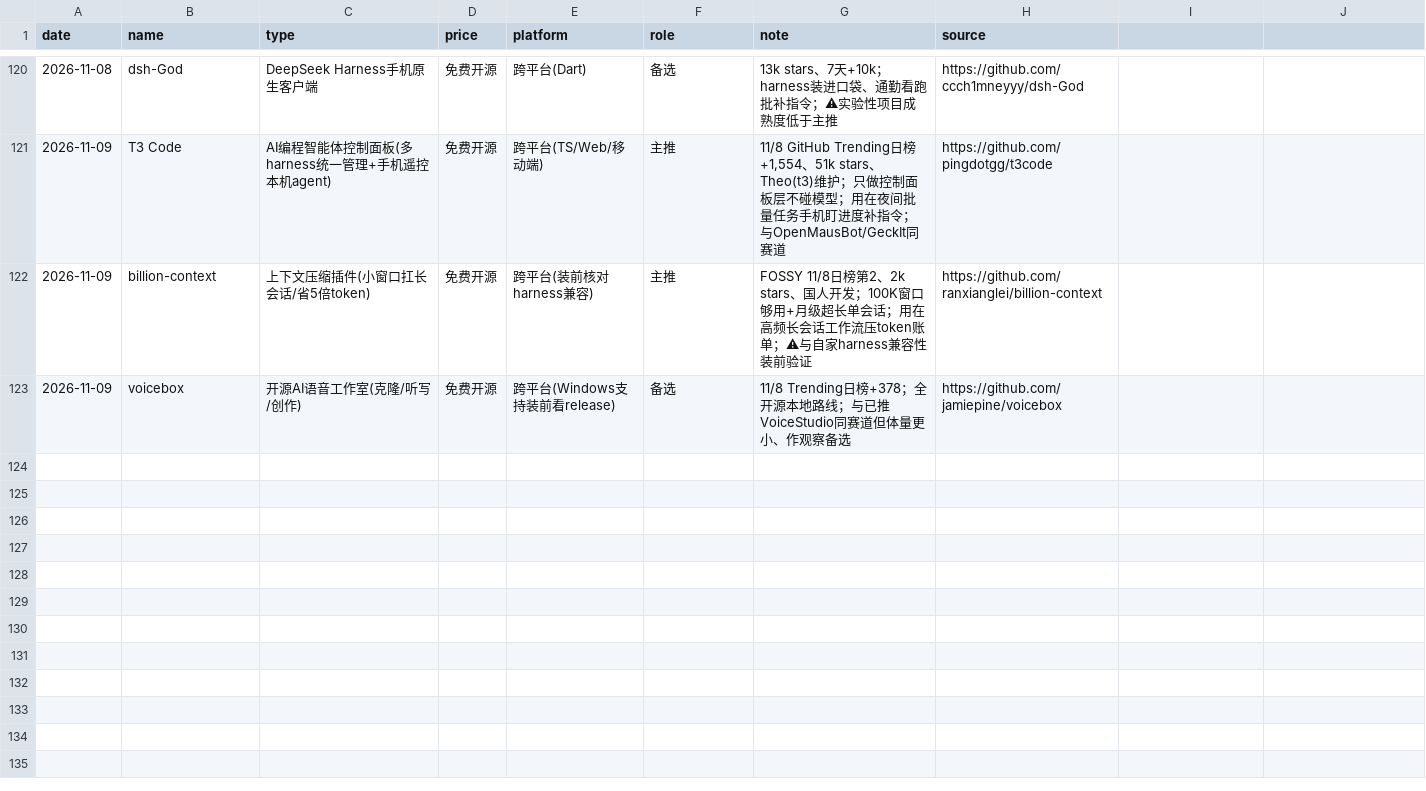
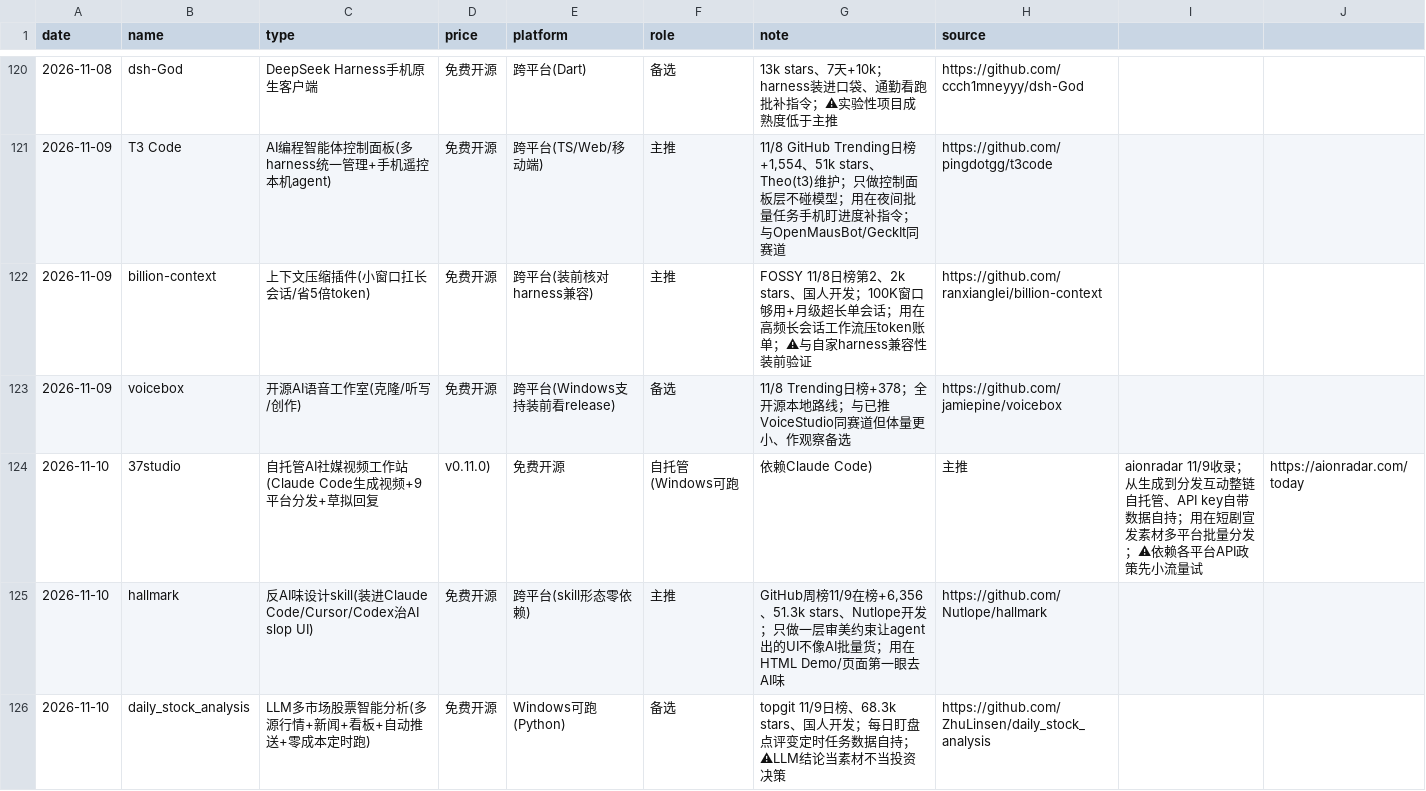
Before and after one commit to fengwuyun/daily-reports-hub, a CSV file: products.csv, drawn as a sheet; only a part is shown, gaps mark what is left out; the diff names each change by its address in the sheet, - before the commit and + after, or states it on an @@ line.

Commit message:
daily report products.csv

```diff
--- a/products.csv
+++ b/products.csv
+row 124: 2026-11-10 | 37studio | 自托管AI社媒视频工作站(Claude Code生成视频+9平台分发+草拟回复 | v0.11.0) | 免费开源 | 自托管(Windows可跑 | 依赖Claude Code) | 主推 | aionradar 11/9收录；从生成到分发互动整链自托管、API key自带数据自持；用在短剧宣发素材多平台批量分发；⚠依赖各平台API政策先小流量试 | https://aionradar.com/today
+row 125: 2026-11-10 | hallmark | 反AI味设计skill(装进Claude Code/Cursor/Codex治AI slop UI) | 免费开源 | 跨平台(skill形态零依赖) | 主推 | GitHub周榜11/9在榜+6,356、51.3k stars、Nutlope开发；只做一层审美约束让agent出的UI不像AI批量货；用在HTML Demo/页面第一眼去AI味 | https://github.com/Nutlope/hallmark
+row 126: 2026-11-10 | daily_stock_analysis | LLM多市场股票智能分析(多源行情+新闻+看板+自动推送+零成本定时跑) | 免费开源 | Windows可跑(Python) | 备选 | topgit 11/9日榜、68.3k stars、国人开发；每日盯盘点评变定时任务数据自持；⚠LLM结论当素材不当投资决策 | https://github.com/ZhuLinsen/daily_stock_analysis
```
